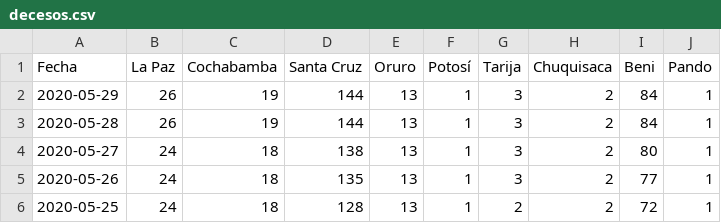
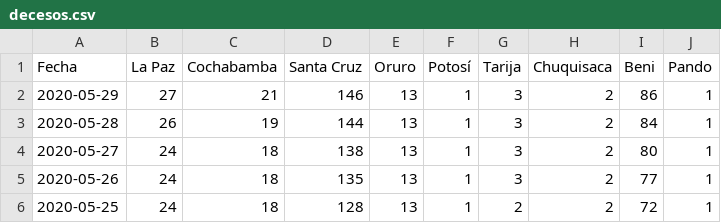
Before and after one commit to mauforonda/covid19-bolivia, a CSV file: decesos.csv, drawn as a sheet; only a part is shown.

Commit message:
[ci] confirmados, decesos, recuperados en La Paz, Cochabamba, Santa Cruz, Oruro, Potosí, Tarija, Beni, Pando

```diff
--- a/decesos.csv
+++ b/decesos.csv
@@ -1,3 +1,3 @@
 Fecha,La Paz,Cochabamba,Santa Cruz,Oruro,Potosí,Tarija,Chuquisaca,Beni,Pando
-2020-05-29,26,19,144,13,1,3,2,84,1
+2020-05-29,27,21,146,13,1,3,2,86,1
 2020-05-28,26,19,144,13,1,3,2,84,1
```
Also changed, not shown: confirmados.csv, recuperados.csv, 2 other files.
